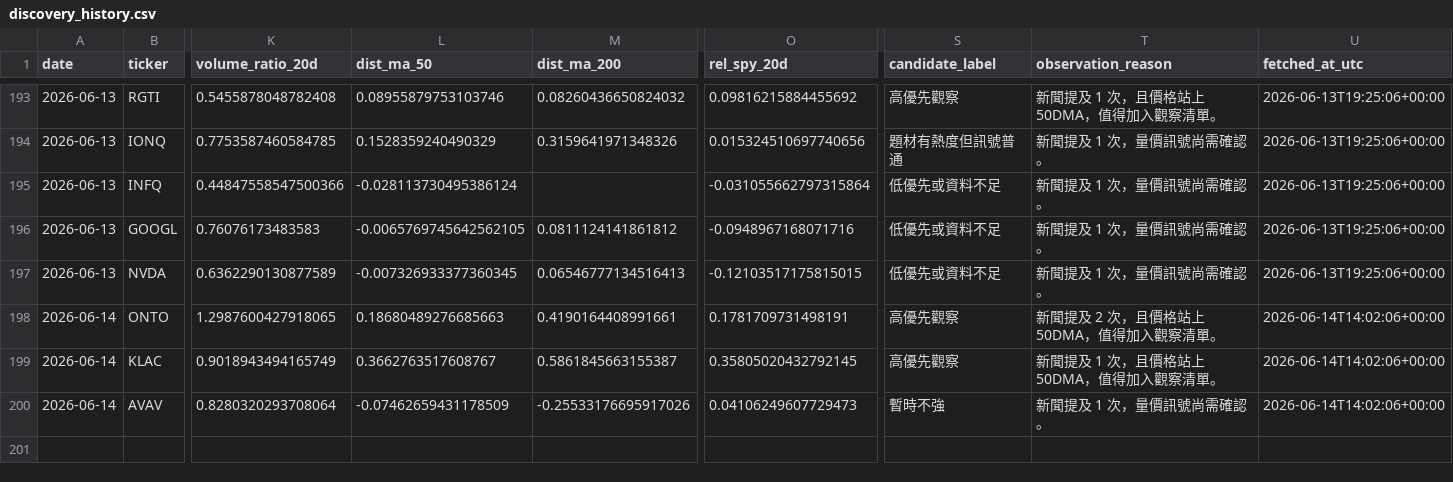
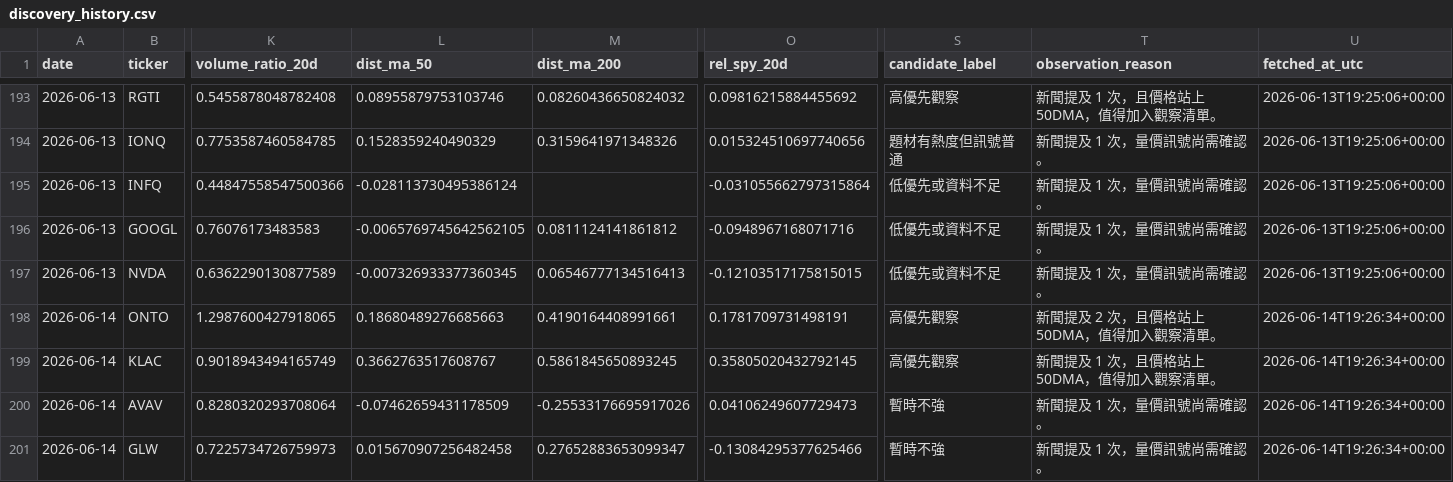
Before and after one commit to eric07079207-star/tech-market-monitor, a CSV file: data/觀察版資料/06_候選股追蹤/discovery_history.csv, drawn as a sheet; only a part is shown, gaps mark what is left out; rows hold the shown columns only; the diff names each change by its address in the sheet, - before the commit and + after, or states it on an @@ line.

```diff
--- a/data/觀察版資料/06_候選股追蹤/discovery_history.csv
+++ b/data/觀察版資料/06_候選股追蹤/discovery_history.csv
-U198:U200 (fetched_at_utc): 2026-06-14T14:02:06+00:00
+U198:U200 (fetched_at_utc): 2026-06-14T19:26:34+00:00
-M199 (dist_ma_200): 0.5861845663155387
+M199 (dist_ma_200): 0.5861845650893245
+row 201: 2026-06-14 | GLW | 0.7225734726759973 | 0.015670907256482458 | 0.27652883653099347 | -0.13084295377625466 | 暫時不強 | 新聞提及 1 次，量價訊號尚需確認。 | 2026-06-14T19:26:34+00:00
```
Also changed, not shown: data/觀察版資料/03_標的新聞/news.csv, data/觀察版資料/09_金融知識圖譜/event_links.csv, 53 other files.
